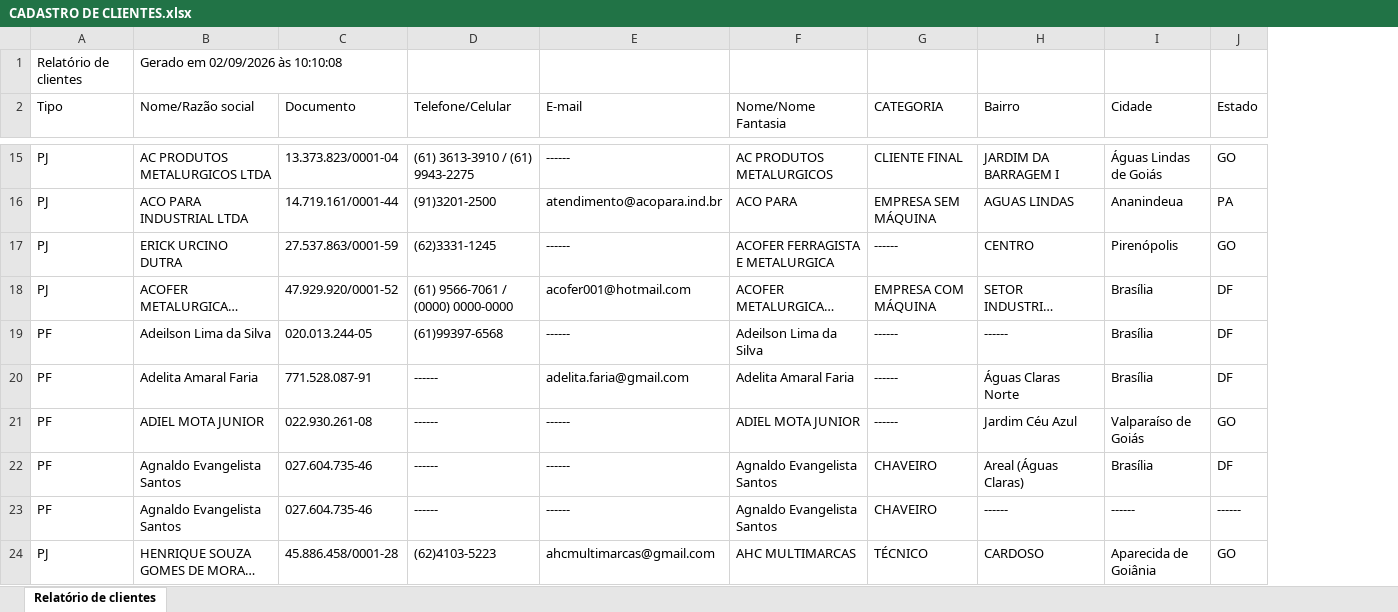
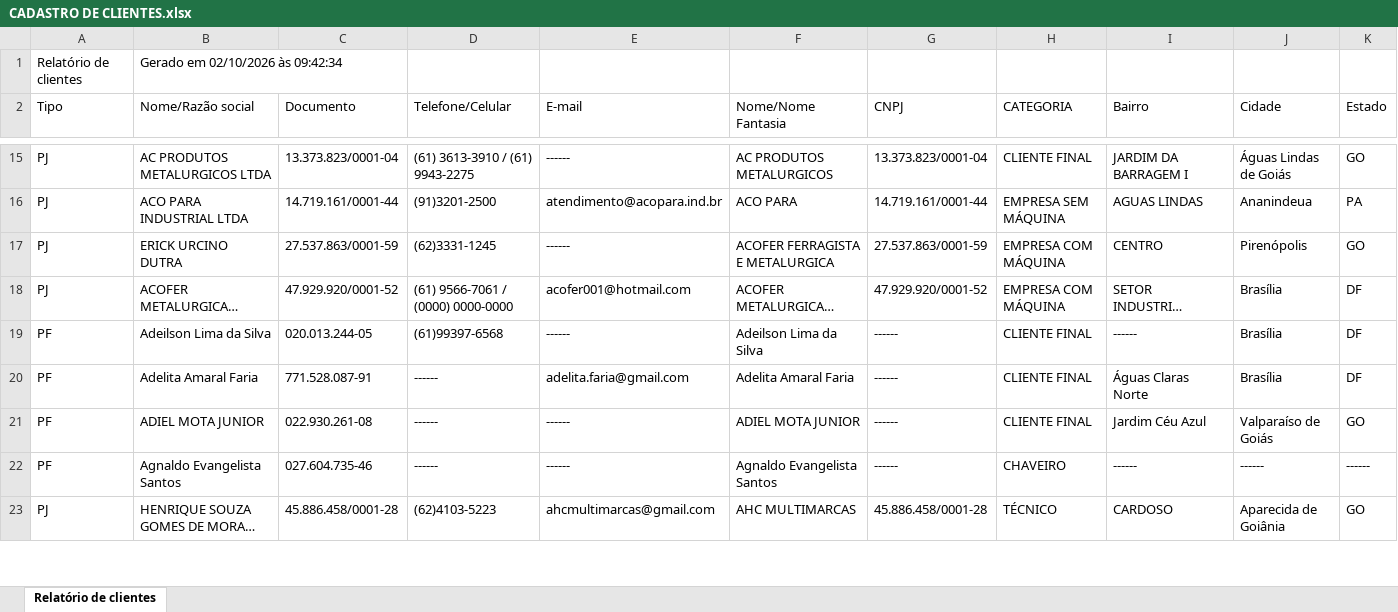
Before and after one commit to samfc-netizen/comercialautobras, an Excel workbook: CADASTRO DE CLIENTES.xlsx, sheet Relatório de clientes, drawn as a sheet; only a part is shown, gaps mark what is left out; long unchanged cells end in …; values as stored, in another font and other column widths than the file's, no borders; removed rows and columns are numbered as before the commit, all else as after; the diff covers the shown part only; the diff names each change by its address in the sheet, - before the commit and + after, or states it on an @@ line.

```diff
--- a/CADASTRO DE CLIENTES.xlsx (sheet Relatório de clientes)
+++ b/CADASTRO DE CLIENTES.xlsx (sheet Relatório de clientes)
+column G (CNPJ), rows 15-23: 13.373.823/0001-04 | 14.719.161/0001-44 | 27.537.863/0001-59 | 47.929.920/0001-52 | ------ | ------ | ------ | ------ | 45.886.458/0001-28
-B1 (Nome/Razão social): Gerado em 02/09/2026 às 10:10:08
+B1 (Nome/Razão social): Gerado em 02/10/2026 às 09:42:34
-H17 (CATEGORIA): ------
+H17 (CATEGORIA): EMPRESA COM MÁQUINA
-H19:H21 (CATEGORIA): ------
+H19:H21 (CATEGORIA): CLIENTE FINAL
-row 22: PF | Agnaldo Evangelista Santos | 027.604.735-46 | ------ | ------ | Agnaldo Evangelista Santos | CHAVEIRO | Areal (Águas Claras) | Brasília | DF
```
Also changed, not shown: 20 added rows, 11 removed rows and 30 edited cells elsewhere in this sheet.
